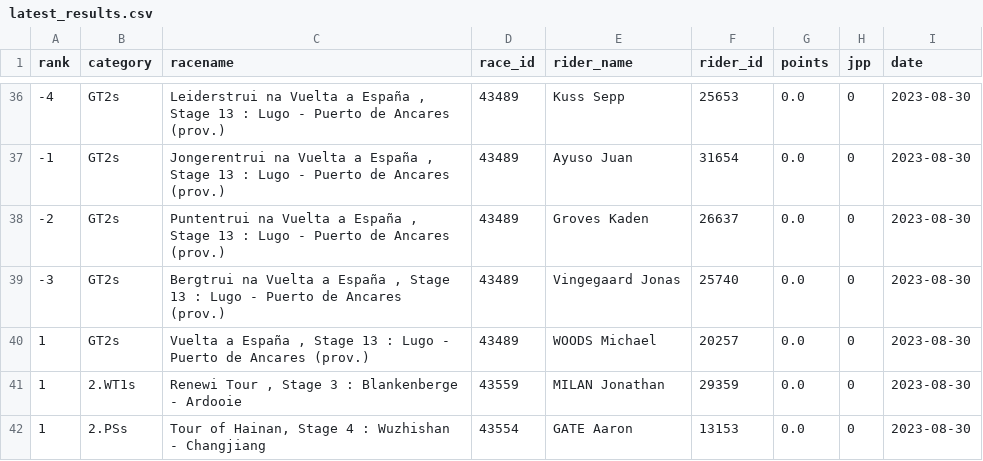
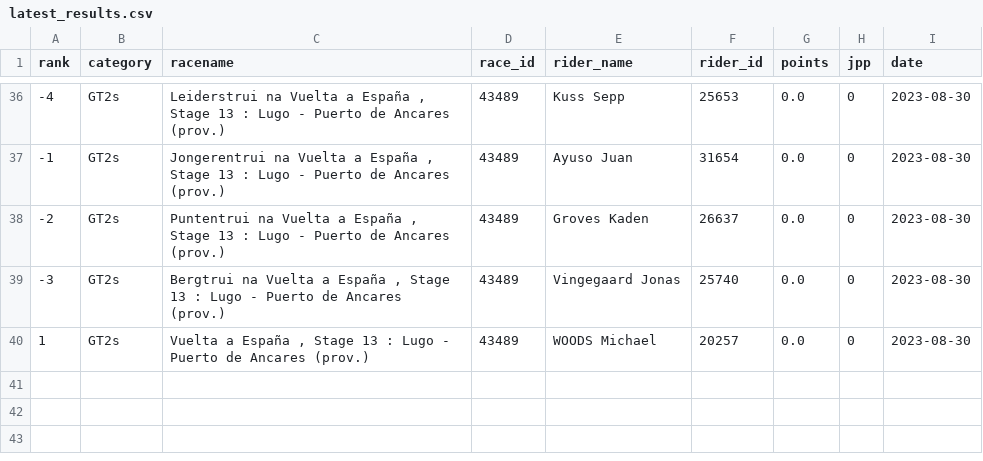
Before and after one commit to wijnandb/wielerspel2023, a CSV file: _data/latest_results.csv, drawn as a sheet; only a part is shown, gaps mark what is left out.

Commit message:
New results at 2024-09-02T17:08:30

```diff
--- a/_data/latest_results.csv
+++ b/_data/latest_results.csv
@@ -40,3 +40 @@ rank,category,racename,race_id,rider_name,rider_id,points,jpp,date
 1,GT2s,"Vuelta a España , Stage 13 : Lugo - Puerto de Ancares (prov.)",43489,WOODS Michael,20257,0.0,0,2023-08-30
-1,2.WT1s,"Renewi Tour , Stage 3 : Blankenberge - Ardooie",43559,MILAN Jonathan,29359,0.0,0,2023-08-30
-1,2.PSs,"Tour of Hainan, Stage 4 : Wuzhishan - Changjiang",43554,GATE Aaron,13153,0.0,0,2023-08-30
```
